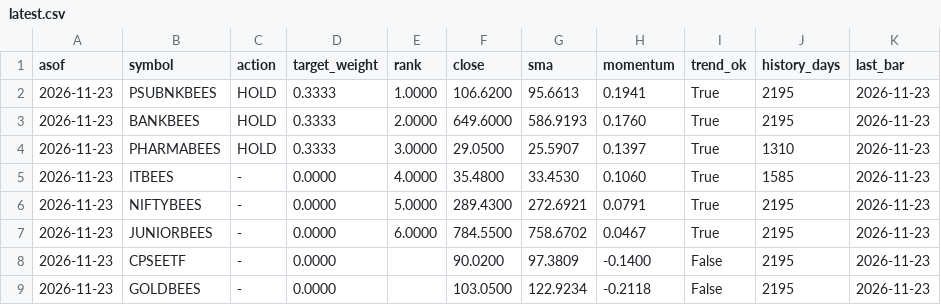
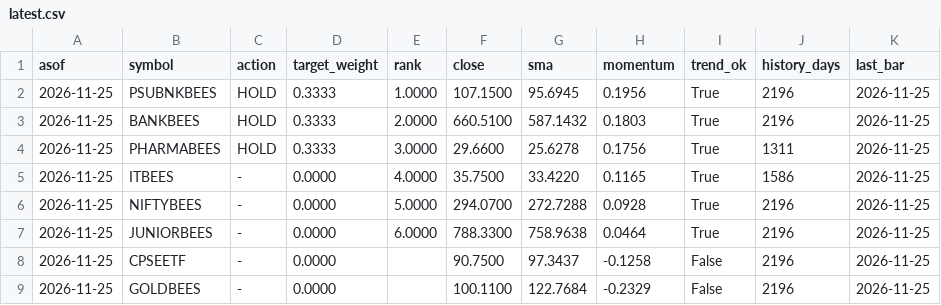
Before and after one commit to NamanSinha987/etf-signals, a CSV file: signals/latest.csv, drawn as a sheet; only a part is shown; the diff covers the shown part only.

```diff
--- a/signals/latest.csv
+++ b/signals/latest.csv
@@ -1,9 +1,9 @@
 asof,symbol,action,target_weight,rank,close,sma,momentum,trend_ok,history_days,last_bar
-2026-11-23,PSUBNKBEES,HOLD,0.3333,1.0000,106.6200,95.6613,0.1941,True,2195,2026-11-23
-2026-11-23,BANKBEES,HOLD,0.3333,2.0000,649.6000,586.9193,0.1760,True,2195,2026-11-23
-2026-11-23,PHARMABEES,HOLD,0.3333,3.0000,29.0500,25.5907,0.1397,True,1310,2026-11-23
-2026-11-23,ITBEES,-,0.0000,4.0000,35.4800,33.4530,0.1060,True,1585,2026-11-23
-2026-11-23,NIFTYBEES,-,0.0000,5.0000,289.4300,272.6921,0.0791,True,2195,2026-11-23
-2026-11-23,JUNIORBEES,-,0.0000,6.0000,784.5500,758.6702,0.0467,True,2195,2026-11-23
-2026-11-23,CPSEETF,-,0.0000,,90.0200,97.3809,-0.1400,False,2195,2026-11-23
-2026-11-23,GOLDBEES,-,0.0000,,103.0500,122.9234,-0.2118,False,2195,2026-11-23
+2026-11-25,PSUBNKBEES,HOLD,0.3333,1.0000,107.1500,95.6945,0.1956,True,2196,2026-11-25
+2026-11-25,BANKBEES,HOLD,0.3333,2.0000,660.5100,587.1432,0.1803,True,2196,2026-11-25
+2026-11-25,PHARMABEES,HOLD,0.3333,3.0000,29.6600,25.6278,0.1756,True,1311,2026-11-25
+2026-11-25,ITBEES,-,0.0000,4.0000,35.7500,33.4220,0.1165,True,1586,2026-11-25
+2026-11-25,NIFTYBEES,-,0.0000,5.0000,294.0700,272.7288,0.0928,True,2196,2026-11-25
+2026-11-25,JUNIORBEES,-,0.0000,6.0000,788.3300,758.9638,0.0464,True,2196,2026-11-25
+2026-11-25,CPSEETF,-,0.0000,,90.7500,97.3437,-0.1258,False,2196,2026-11-25
+2026-11-25,GOLDBEES,-,0.0000,,100.1100,122.7684,-0.2329,False,2196,2026-11-25
```
Also changed, not shown: 22 edited cells elsewhere in this file, signals/history.csv, 1 other file.
